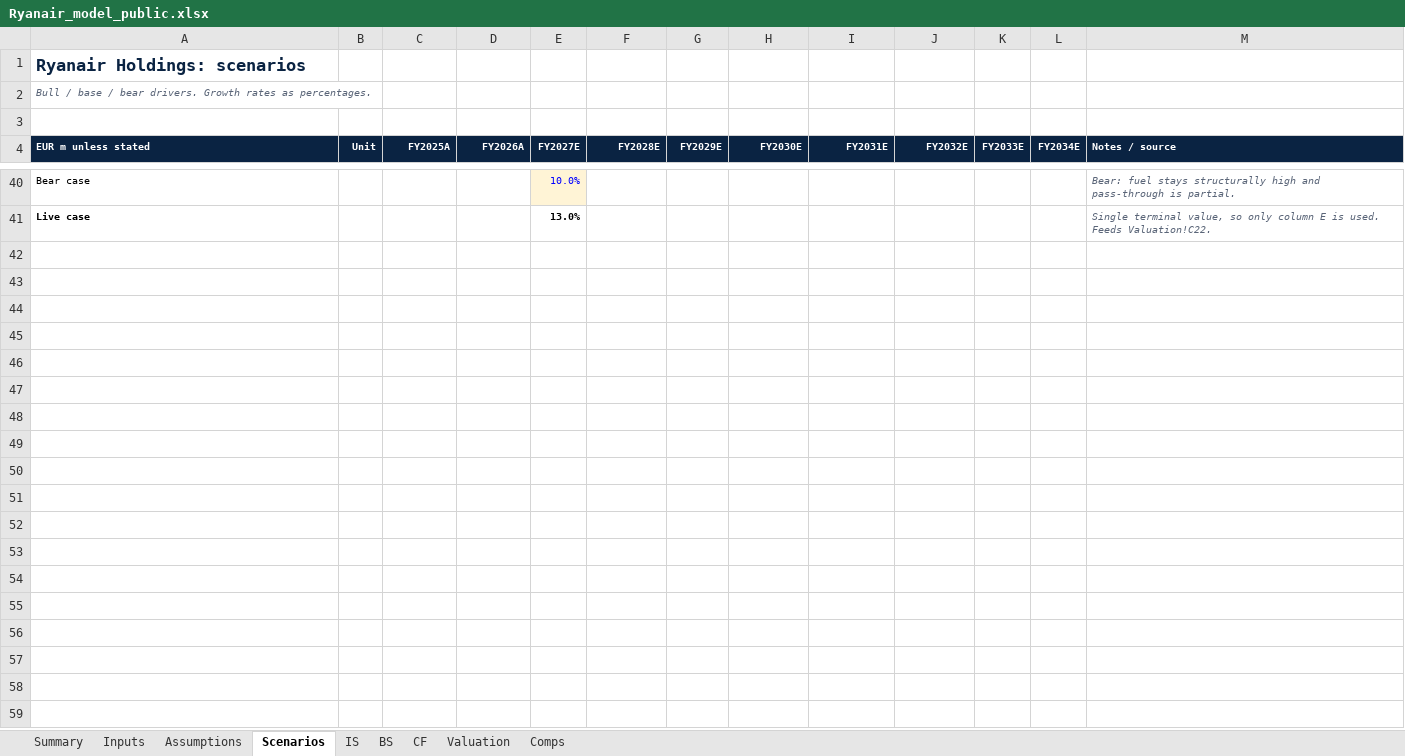
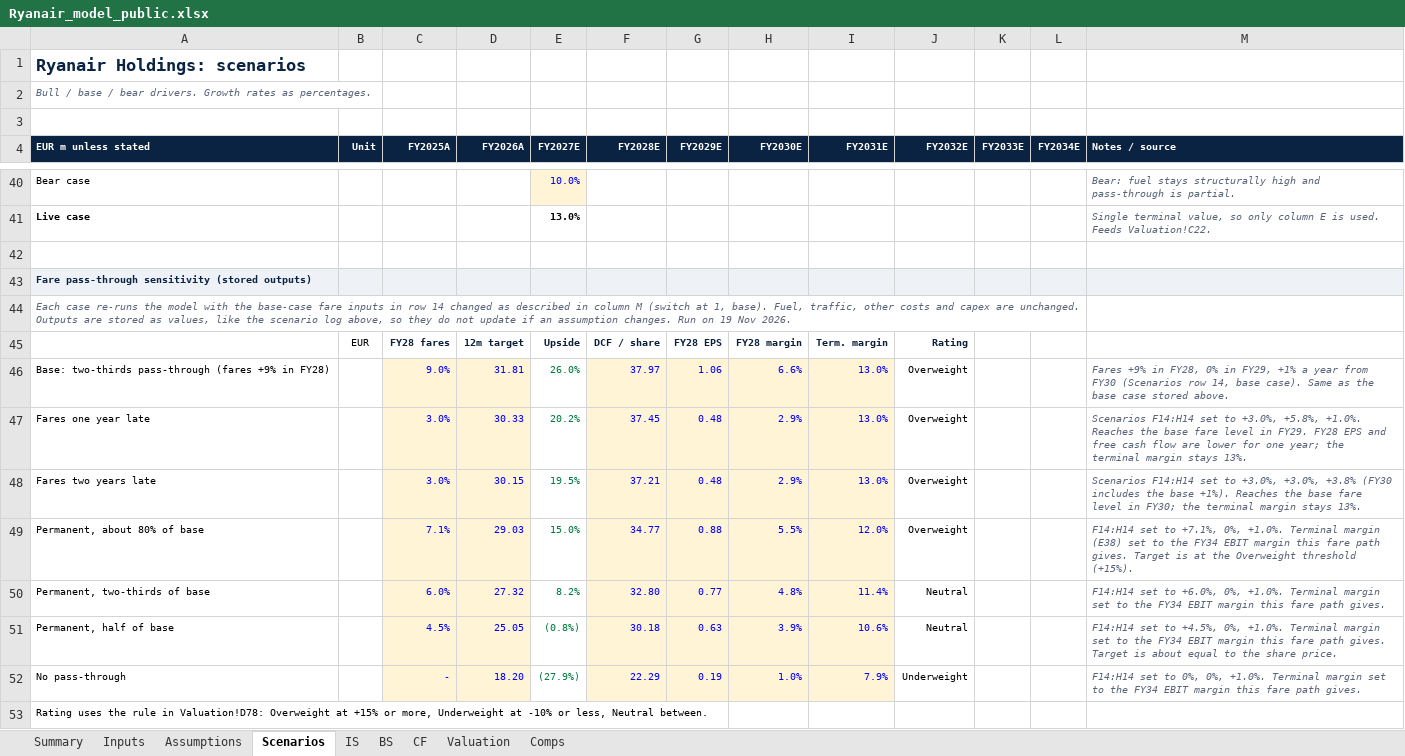
Before and after one commit to hammaadmondal/hammaadmondal.github.io, an Excel workbook: reports/files/Ryanair_model_public.xlsx, sheet Scenarios, drawn as a sheet; only a part is shown, gaps mark what is left out; values as stored, in another font and other column widths than the file's, no borders; the diff names each change by its address in the sheet, - before the commit and + after, or states it on an @@ line.

Commit message:
ryanair report updated and visual changes

```diff
--- a/reports/files/Ryanair_model_public.xlsx (sheet Scenarios)
+++ b/reports/files/Ryanair_model_public.xlsx (sheet Scenarios)
+row 42: (empty)
+row 43: Fare pass-through sensitivity (stored outputs)
+row 44: Each case re-runs the model with the base-case fare inputs in row 14 changed as described in column M (switch at 1, base). Fuel, traffic, other costs and capex are unchanged. Outputs are stored as values, like the scenario log above, so they do not update if an assumption changes. Run on 19 Nov 2026.
+row 45:  | EUR | FY28 fares | 12m target | Upside | DCF / share | FY28 EPS | FY28 margin | Term. margin | Rating
+row 46: Base: two-thirds pass-through (fares +9% in FY28) |  | 9.0% | 31.81 | 26.0% | 37.97 | 1.06 | 6.6% | 13.0% | Overweight |  |  | Fares +9% in FY28, 0% in FY29, +1% a year from FY30 (Scenarios row 14, base case). Same as the base case stored above.
+row 47: Fares one year late |  | 3.0% | 30.33 | 20.2% | 37.45 | 0.48 | 2.9% | 13.0% | Overweight |  |  | Scenarios F14:H14 set to +3.0%, +5.8%, +1.0%. Reaches the base fare level in FY29. FY28 EPS and free cash flow are lower for one year; the terminal margin stays 13%.
+row 48: Fares two years late |  | 3.0% | 30.15 | 19.5% | 37.21 | 0.48 | 2.9% | 13.0% | Overweight |  |  | Scenarios F14:H14 set to +3.0%, +3.0%, +3.8% (FY30 includes the base +1%). Reaches the base fare level in FY30; the terminal margin stays 13%.
+row 49: Permanent, about 80% of base |  | 7.1% | 29.03 | 15.0% | 34.77 | 0.88 | 5.5% | 12.0% | Overweight |  |  | F14:H14 set to +7.1%, 0%, +1.0%. Terminal margin (E38) set to the FY34 EBIT margin this fare path gives. Target is at the Overweight threshold (+15%).
+row 50: Permanent, two-thirds of base |  | 6.0% | 27.32 | 8.2% | 32.80 | 0.77 | 4.8% | 11.4% | Neutral |  |  | F14:H14 set to +6.0%, 0%, +1.0%. Terminal margin set to the FY34 EBIT margin this fare path gives.
+row 51: Permanent, half of base |  | 4.5% | 25.05 | (0.8%) | 30.18 | 0.63 | 3.9% | 10.6% | Neutral |  |  | F14:H14 set to +4.5%, 0%, +1.0%. Terminal margin set to the FY34 EBIT margin this fare path gives. Target is about equal to the share price.
+row 52: No pass-through |  | - | 18.20 | (27.9%) | 22.29 | 0.19 | 1.0% | 7.9% | Underweight |  |  | F14:H14 set to 0%, 0%, +1.0%. Terminal margin set to the FY34 EBIT margin this fare path gives.
+row 53: Rating uses the rule in Valuation!D78: Overweight at +15% or more, Underweight at -10% or less, Neutral between.
```
Also changed, not shown: 6 other files.
